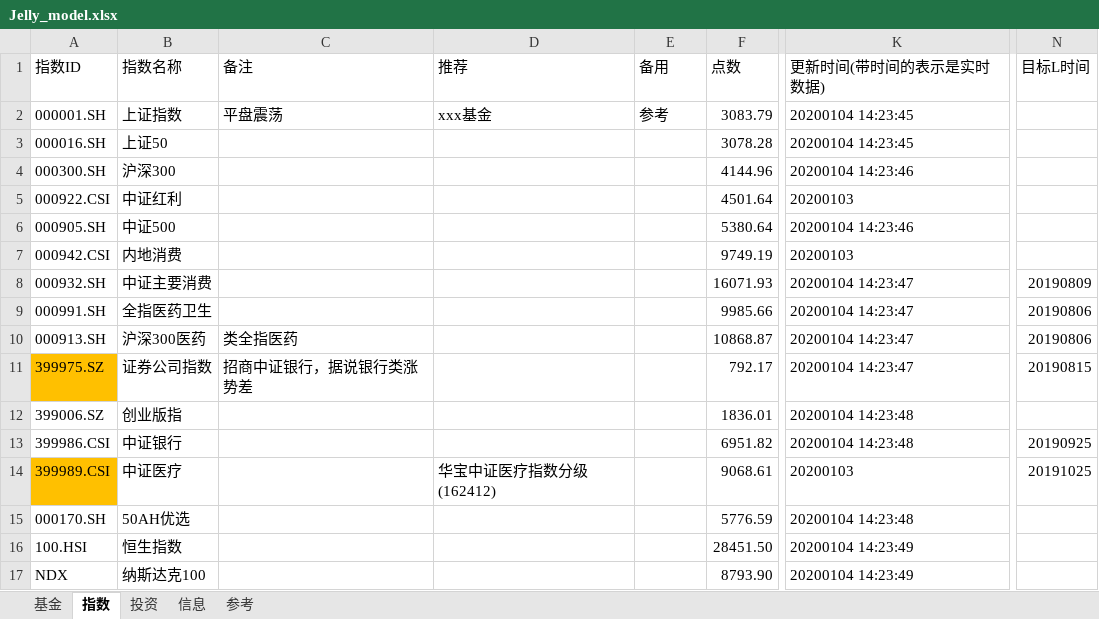
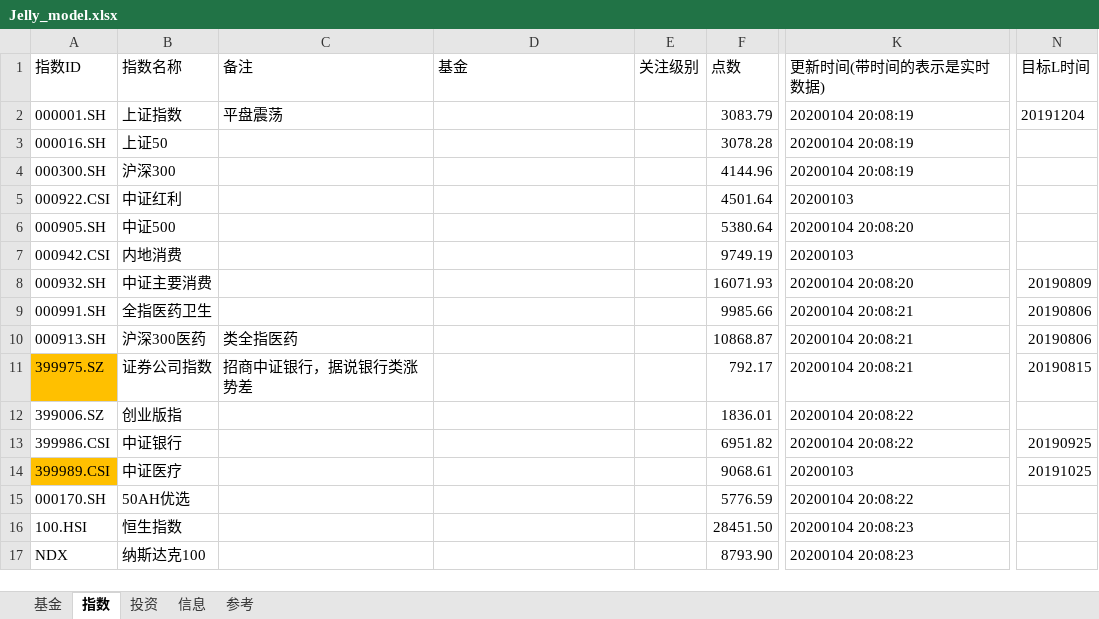
Before and after one commit to sinojelly/FundHelper, an Excel workbook: fund/Jelly_model.xlsx, sheet 指数, drawn as a sheet; only a part is shown, gaps mark what is left out; values as stored, in another font and other column widths than the file's, no borders; conditional formats not drawn; the diff names each change by its address in the sheet, - before the commit and + after, or states it on an @@ line.

```diff
--- a/fund/Jelly_model.xlsx (sheet 指数)
+++ b/fund/Jelly_model.xlsx (sheet 指数)
-D1: 推荐
+D1: 基金
-E1: 备用
+E1: 关注级别
-D2 (基金): xxx基金
+D2 (基金): (empty)
-E2 (关注级别): 参考
+E2 (关注级别): (empty)
-K2:K3 (更新时间(带时间的表示是实时数据)): 20200104 14:23:45
+K2:K3 (更新时间(带时间的表示是实时数据)): 20200104 20:08:19
-N2 (目标L时间): (empty)
+N2 (目标L时间): 20191204
-K4 (更新时间(带时间的表示是实时数据)): 20200104 14:23:46
+K4 (更新时间(带时间的表示是实时数据)): 20200104 20:08:19
-K6 (更新时间(带时间的表示是实时数据)): 20200104 14:23:46
+K6 (更新时间(带时间的表示是实时数据)): 20200104 20:08:20
-K8 (更新时间(带时间的表示是实时数据)): 20200104 14:23:47
+K8 (更新时间(带时间的表示是实时数据)): 20200104 20:08:20
-K9:K11 (更新时间(带时间的表示是实时数据)): 20200104 14:23:47
+K9:K11 (更新时间(带时间的表示是实时数据)): 20200104 20:08:21
-K12:K13 (更新时间(带时间的表示是实时数据)): 20200104 14:23:48
+K12:K13 (更新时间(带时间的表示是实时数据)): 20200104 20:08:22
-D14 (基金): 华宝中证医疗指数分级(162412)
+D14 (基金): (empty)
-K15 (更新时间(带时间的表示是实时数据)): 20200104 14:23:48
+K15 (更新时间(带时间的表示是实时数据)): 20200104 20:08:22
-K16:K17 (更新时间(带时间的表示是实时数据)): 20200104 14:23:49
+K16:K17 (更新时间(带时间的表示是实时数据)): 20200104 20:08:23
```
Also changed, not shown: sheet 基金, sheet 投资, 2 other files.
